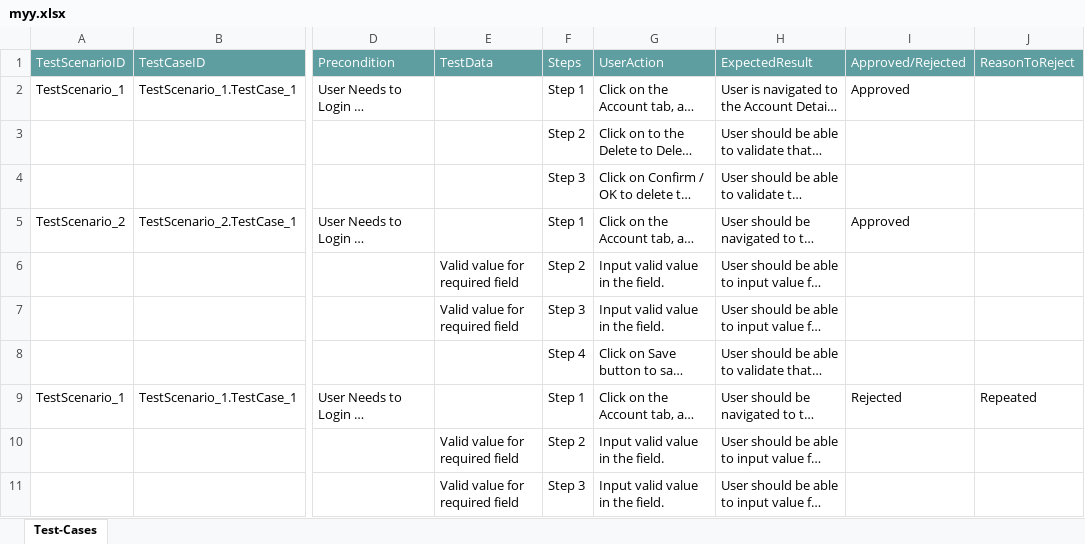
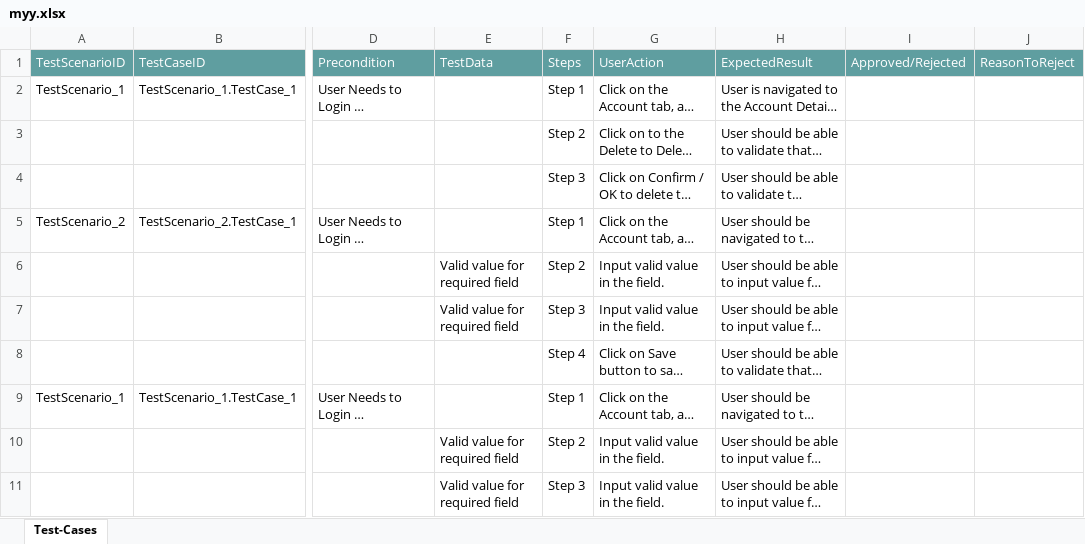
Before and after one commit to ShaikMohamedIrfan/DashboardTest, an Excel workbook: myy.xlsx, sheet Test-Cases, drawn as a sheet; only a part is shown, gaps mark what is left out; long unchanged cells end in …; values as stored, in another font and other column widths than the file's, no borders; table styles not drawn; the diff covers the shown part only; the diff names each change by its address in the sheet, - before the commit and + after, or states it on an @@ line.

Commit message:
Initial Commit for Verification of Test cases

```diff
--- a/myy.xlsx (sheet Test-Cases)
+++ b/myy.xlsx (sheet Test-Cases)
-I2: Approved
+I2: (empty)
-I5: Approved
+I5: (empty)
-I9: Rejected
+I9: (empty)
-J9: Repeated
+J9: (empty)
```
Also changed, not shown: 1 added row, 1 removed row, 1 moved row and 9 edited cells elsewhere in this sheet.
